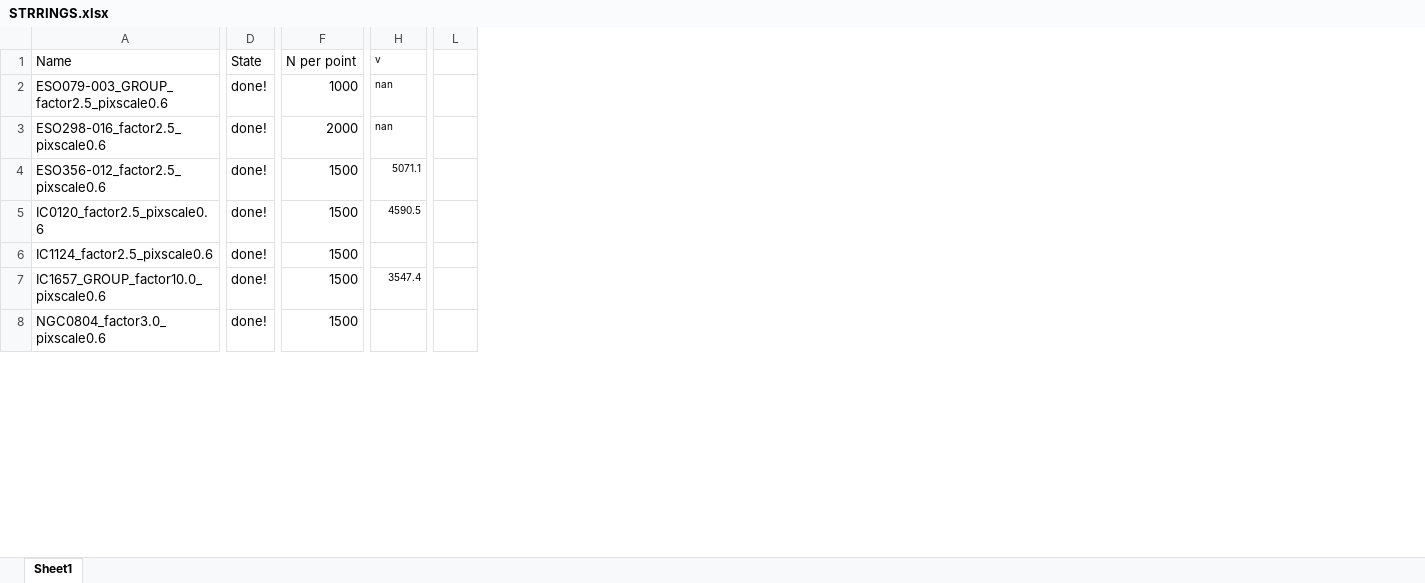
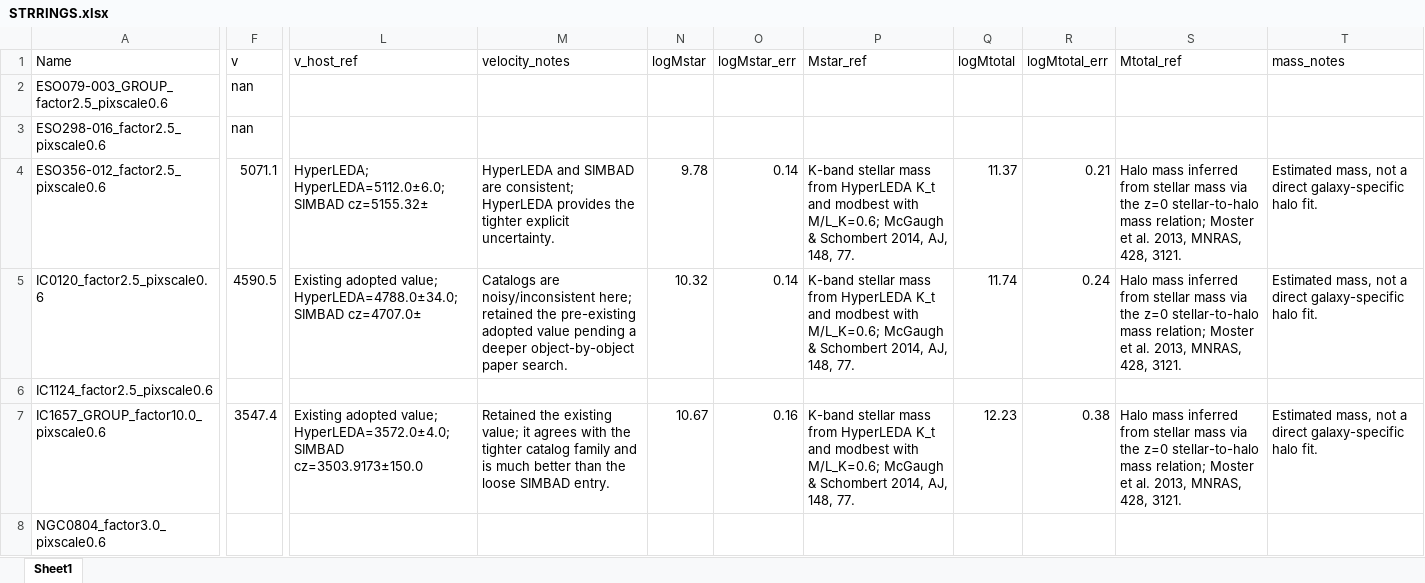
Before and after one commit to David-Chemaly/StreaMAX_fit, an Excel workbook: STRRINGS.xlsx, sheet Sheet1, drawn as a sheet; only a part is shown, gaps mark what is left out; values as stored, in another font and other column widths than the file's, no borders; removed rows and columns are numbered as before the commit, all else as after; the diff covers the shown part only; the diff names each change by its address in the sheet, - before the commit and + after, or states it on an @@ line.

```diff
--- a/STRRINGS.xlsx (sheet Sheet1)
+++ b/STRRINGS.xlsx (sheet Sheet1)
-column D (State), rows 2-8: all done!
-column F (N per point), rows 2-8: 1000 | 2000 | 1500 | 1500 | 1500 | 1500 | 1500
-column L, empty
+column L (v_host_ref), rows 4-7: HyperLEDA; HyperLEDA=5112.0±6.0; SIMBAD cz=5155.32± | Existing adopted value; HyperLEDA=4788.0±34.0; SIMBAD cz=4707.0± |  | Existing adopted value; HyperLEDA=3572.0±4.0; SIMBAD cz=3503.9173±150.0
+column M (velocity_notes), rows 4-7: HyperLEDA and SIMBAD are consistent; HyperLEDA provides the tighter explicit uncertainty. | Catalogs are noisy/inconsistent here; retained the pre-existing adopted value pending a deeper object-by-object paper search. |  | Retained the existing value; it agrees with the tighter catalog family and is much better than the loose SIMBAD entry.
+column N (logMstar), rows 4-7: 9.78 | 10.32 |  | 10.67
+column O (logMstar_err), rows 4-7: 0.14 | 0.14 |  | 0.16
+column P (Mstar_ref), rows 4-7: K-band stellar mass from HyperLEDA K_t and modbest with M/L_K=0.6; McGaugh & Schombert 2014, AJ, 148, 77. | K-band stellar mass from HyperLEDA K_t and modbest with M/L_K=0.6; McGaugh & Schombert 2014, AJ, 148, 77. |  | K-band stellar mass from HyperLEDA K_t and modbest with M/L_K=0.6; McGaugh & Schombert 2014, AJ, 148, 77.
+column Q (logMtotal), rows 4-7: 11.37 | 11.74 |  | 12.23
+column R (logMtotal_err), rows 4-7: 0.21 | 0.24 |  | 0.38
+column S (Mtotal_ref), rows 4-7: Halo mass inferred from stellar mass via the z=0 stellar-to-halo mass relation; Moster et al. 2013, MNRAS, 428, 3121. | Halo mass inferred from stellar mass via the z=0 stellar-to-halo mass relation; Moster et al. 2013, MNRAS, 428, 3121. |  | Halo mass inferred from stellar mass via the z=0 stellar-to-halo mass relation; Moster et al. 2013, MNRAS, 428, 3121.
+column T (mass_notes), rows 4-7: Estimated mass, not a direct galaxy-specific halo fit. | Estimated mass, not a direct galaxy-specific halo fit. |  | Estimated mass, not a direct galaxy-specific halo fit.
@@ F1 text size: larger @@
@@ F2:F3 text size: larger @@
@@ F4:F5 text size: larger @@
@@ F7 text size: larger @@
```
Also changed, not shown: 27 edited cells and cell formats elsewhere in this sheet, 6 other files.
